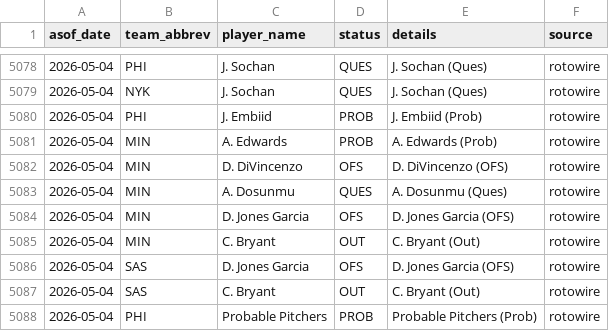
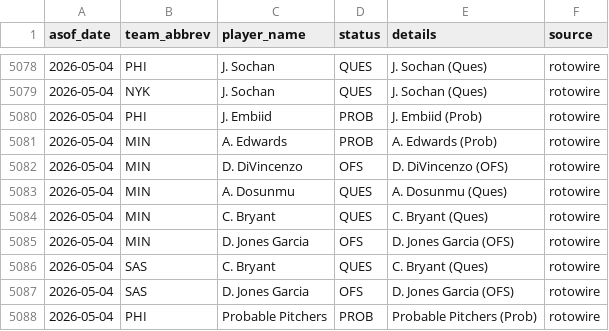
Before and after one commit to oliver-monday/NBAgent, a CSV file: logs/injury_log.csv, drawn as a sheet; only a part is shown, gaps mark what is left out.

```diff
--- a/logs/injury_log.csv
+++ b/logs/injury_log.csv
@@ -5083,6 +5083,6 @@ asof_date,team_abbrev,player_name,status,details,source
 2026-05-04,MIN,A. Dosunmu,QUES,A. Dosunmu (Ques),rotowire
+2026-05-04,MIN,C. Bryant,QUES,C. Bryant (Ques),rotowire
 2026-05-04,MIN,D. Jones Garcia,OFS,D. Jones Garcia (OFS),rotowire
-2026-05-04,MIN,C. Bryant,OUT,C. Bryant (Out),rotowire
+2026-05-04,SAS,C. Bryant,QUES,C. Bryant (Ques),rotowire
 2026-05-04,SAS,D. Jones Garcia,OFS,D. Jones Garcia (OFS),rotowire
-2026-05-04,SAS,C. Bryant,OUT,C. Bryant (Out),rotowire
 2026-05-04,PHI,Probable Pitchers,PROB,Probable Pitchers (Prob),rotowire
```
Also changed, not shown: 1 other file.
